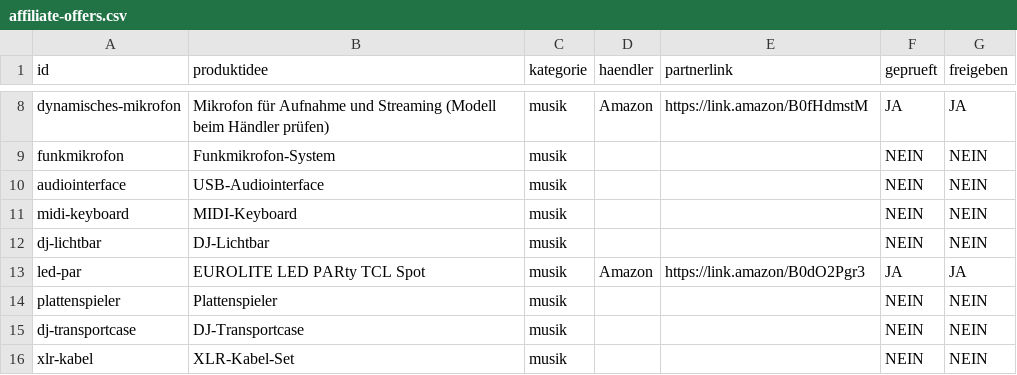
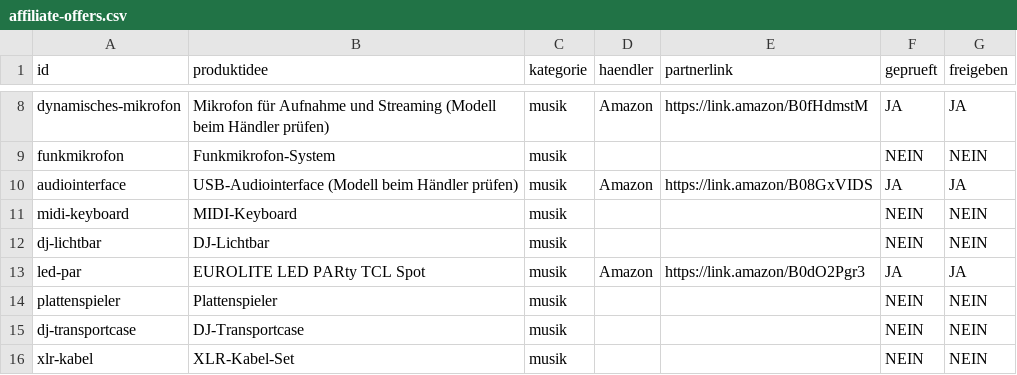
Before and after one commit to djalpha2000music-bit/alltagsfinder-shop, a CSV file: data/affiliate-offers.csv, drawn as a sheet; only a part is shown, gaps mark what is left out.

Commit message:
Activate operator-confirmed USB audio interface affiliate link with labeled illustration

```diff
--- a/data/affiliate-offers.csv
+++ b/data/affiliate-offers.csv
@@ -9,3 +9,3 @@ id,produktidee,kategorie,haendler,partnerlink,geprueft,freigeben
 "funkmikrofon","Funkmikrofon-System","musik","","","NEIN","NEIN"
-"audiointerface","USB-Audiointerface","musik","","","NEIN","NEIN"
+"audiointerface","USB-Audiointerface (Modell beim Händler prüfen)","musik","Amazon","https://link.amazon/B08GxVIDS","JA","JA"
 "midi-keyboard","MIDI-Keyboard","musik","","","NEIN","NEIN"
```
